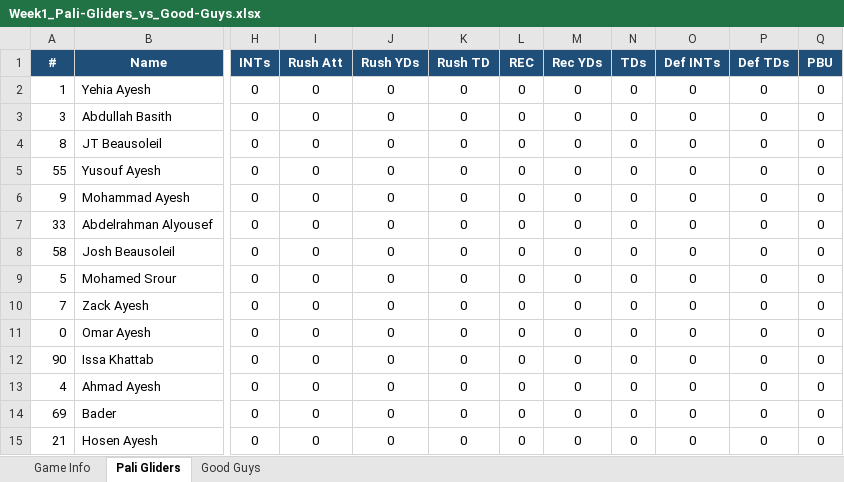
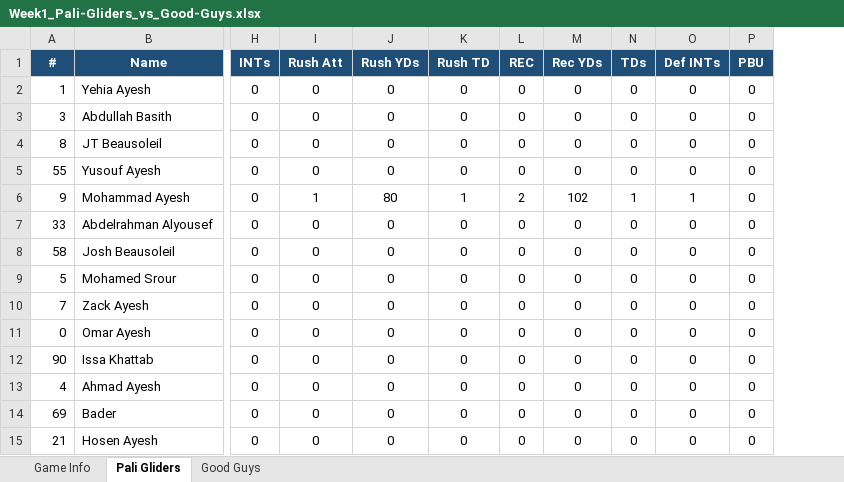
Before and after one commit to KxPFFL/KxPFFL.github.io, an Excel workbook: game-stats/Week1_Pali-Gliders_vs_Good-Guys.xlsx, sheet Pali Gliders, drawn as a sheet; only a part is shown, gaps mark what is left out; values as stored, in another font and other column widths than the file's, no borders; charts and pictures not drawn; the diff names each change by its address in the sheet, - before the commit and + after, or states it on an @@ line.

Commit message:
updated stats

```diff
--- a/game-stats/Week1_Pali-Gliders_vs_Good-Guys.xlsx (sheet Pali Gliders)
+++ b/game-stats/Week1_Pali-Gliders_vs_Good-Guys.xlsx (sheet Pali Gliders)
-column P (Def TDs), rows 2-15: all 0
-I6 (Rush Att): 0
+I6 (Rush Att): 1
-J6 (Rush YDs): 0
+J6 (Rush YDs): 80
-K6 (Rush TD): 0
+K6 (Rush TD): 1
-L6 (REC): 0
+L6 (REC): 2
-M6 (Rec YDs): 0
+M6 (Rec YDs): 102
-N6 (TDs): 0
+N6 (TDs): 1
-O6 (Def INTs): 0
+O6 (Def INTs): 1
```
Also changed, not shown: sheet Good Guys, charts or pictures, game-stats/Week7_Warriors_vs_K2.xlsx, 2 other files.
